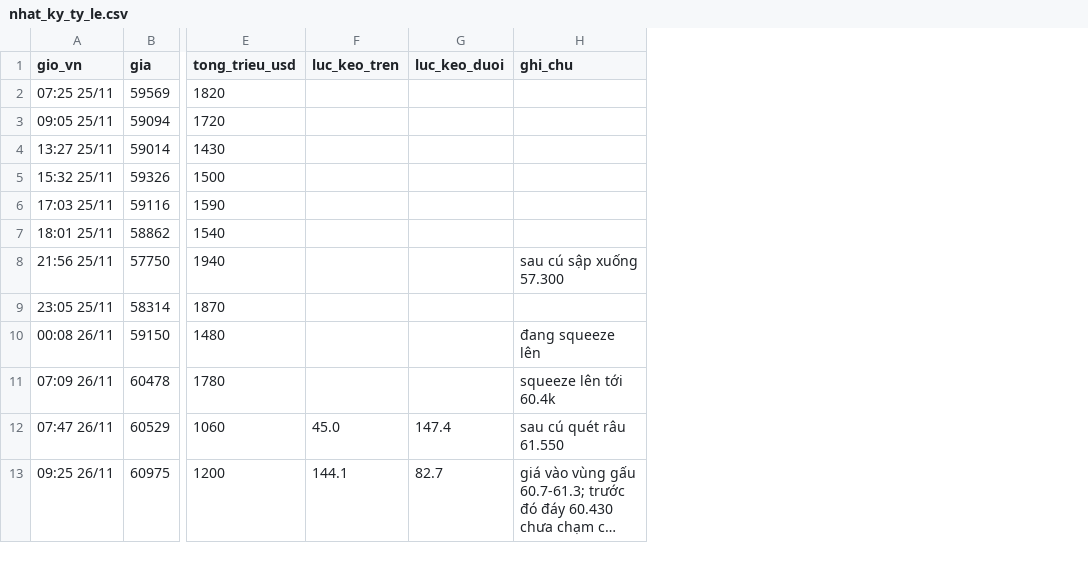
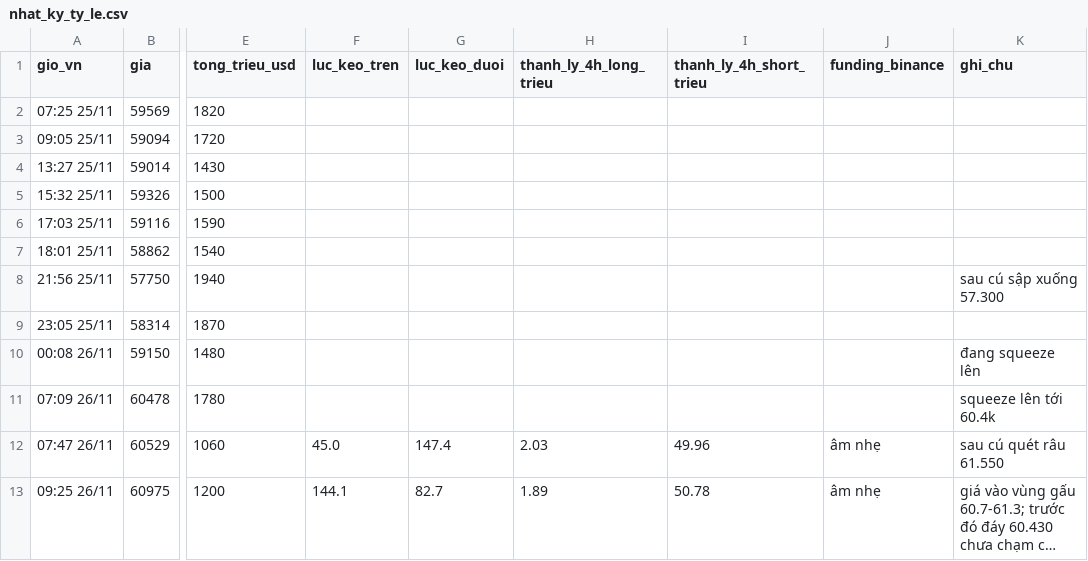
Before and after one commit to ngocdung210482-cloud/hop-signal, a CSV file: nhat_ky_ty_le.csv, drawn as a sheet; only a part is shown, gaps mark what is left out; long unchanged cells end in …; the diff names each change by its address in the sheet, - before the commit and + after, or states it on an @@ line.

```diff
--- a/nhat_ky_ty_le.csv
+++ b/nhat_ky_ty_le.csv
+column H (thanh_ly_4h_long_trieu), rows 12-13: 2.03 | 1.89
+column I (thanh_ly_4h_short_trieu), rows 12-13: 49.96 | 50.78
+column J (funding_binance), rows 12-13: âm nhẹ | âm nhẹ
```
